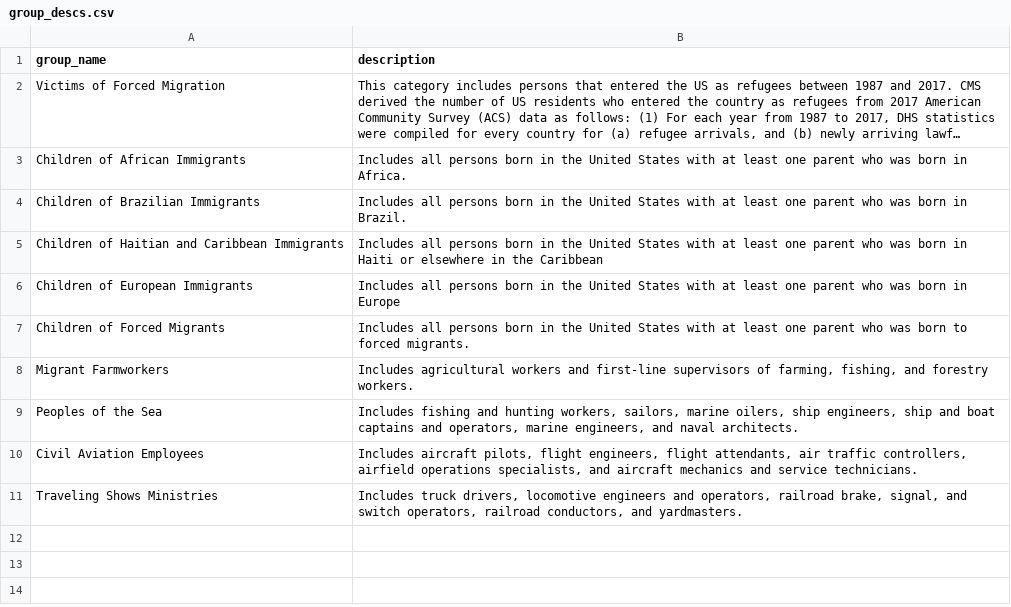
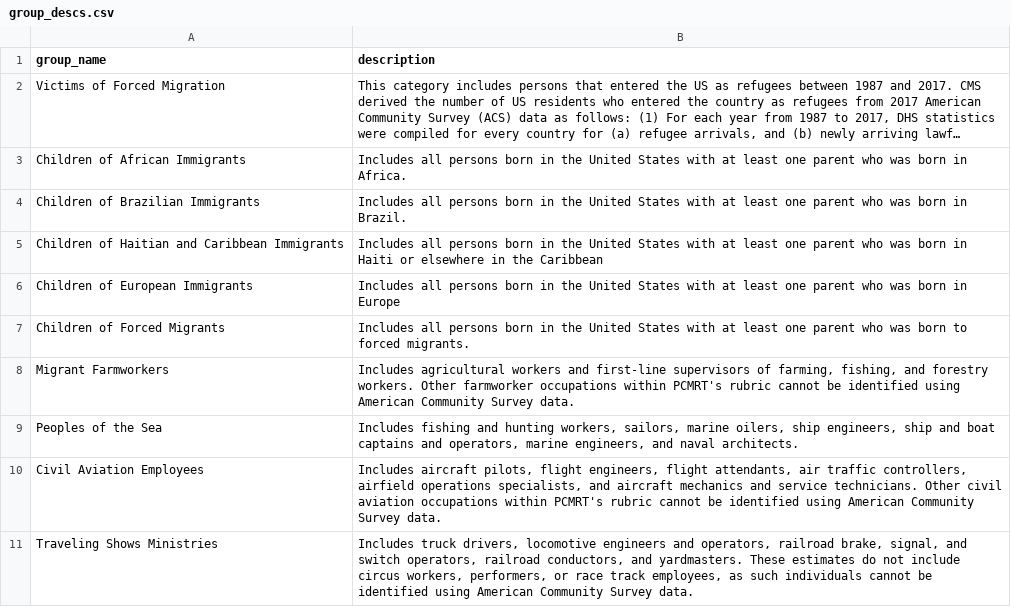
Before and after one commit to aridf/shiny_diocese, a CSV file: data/group_descs.csv, drawn as a sheet; long unchanged cells end in ….

```diff
--- a/data/group_descs.csv
+++ b/data/group_descs.csv
@@ -7,5 +7,5 @@ Children of European Immigrants,Includes all persons born in the United States w
 Children of Forced Migrants,Includes all persons born in the United States with at least one parent who was born to forced migrants.
-Migrant Farmworkers,"Includes agricultural workers and first-line supervisors of farming, fishing, and forestry workers."
+Migrant Farmworkers,"Includes agricultural workers and first-line supervisors of farming, fishing, and forestry workers. Other farmworker occupations within PCMRT's rubric cannot be identified using American Community Survey data."
 Peoples of the Sea,"Includes fishing and hunting workers, sailors, marine oilers, ship engineers, ship and boat captains and operators, marine engineers, and naval architects."
-Civil Aviation Employees,"Includes aircraft pilots, flight engineers, flight attendants, air traffic controllers, airfield operations specialists, and aircraft mechanics and service technicians."
-Traveling Shows Ministries,"Includes truck drivers, locomotive engineers and operators, railroad brake, signal, and switch operators, railroad conductors, and yardmasters."
+Civil Aviation Employees,"Includes aircraft pilots, flight engineers, flight attendants, air traffic controllers, airfield operations specialists, and aircraft mechanics and service technicians. Other civil aviation occupations within PCMRT's rubric cannot be identified using American Community Survey data."
+Traveling Shows Ministries,"Includes truck drivers, locomotive engineers and operators, railroad brake, signal, and switch operators, railroad conductors, and yardmasters. These estimates do not include circus workers, performers, or race track employees, as such individuals cannot be identified using American Community Survey data."
```
Also changed, not shown: data/vars.csv, 4 other files.
